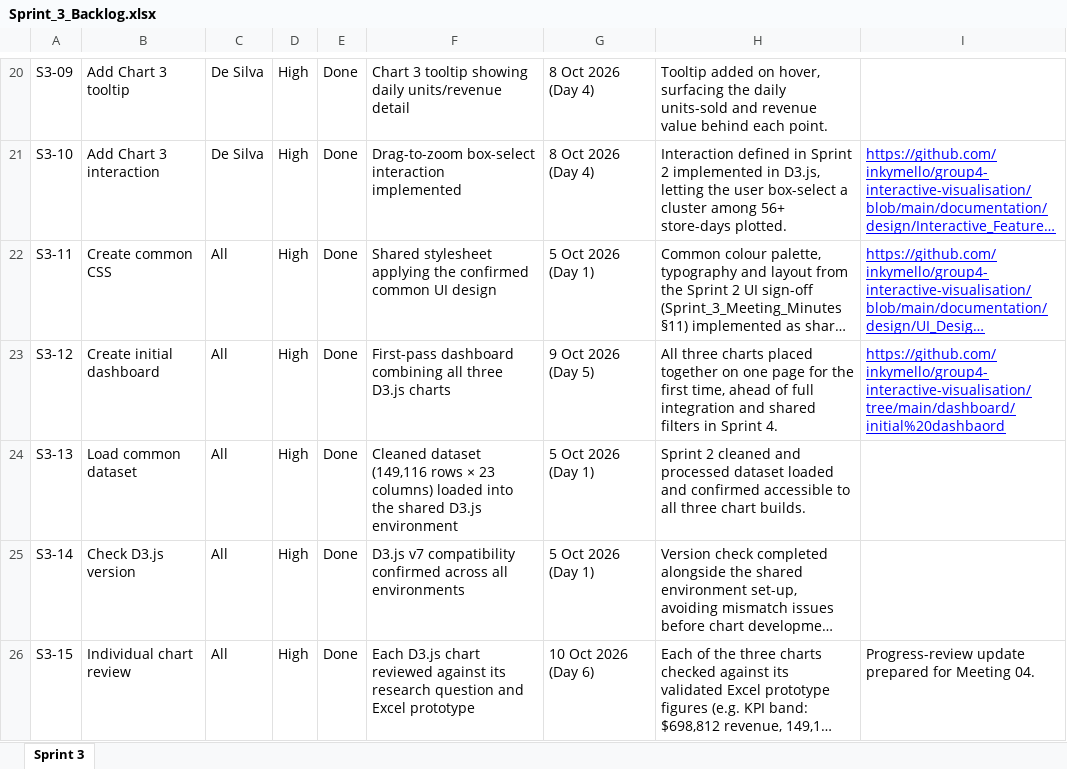
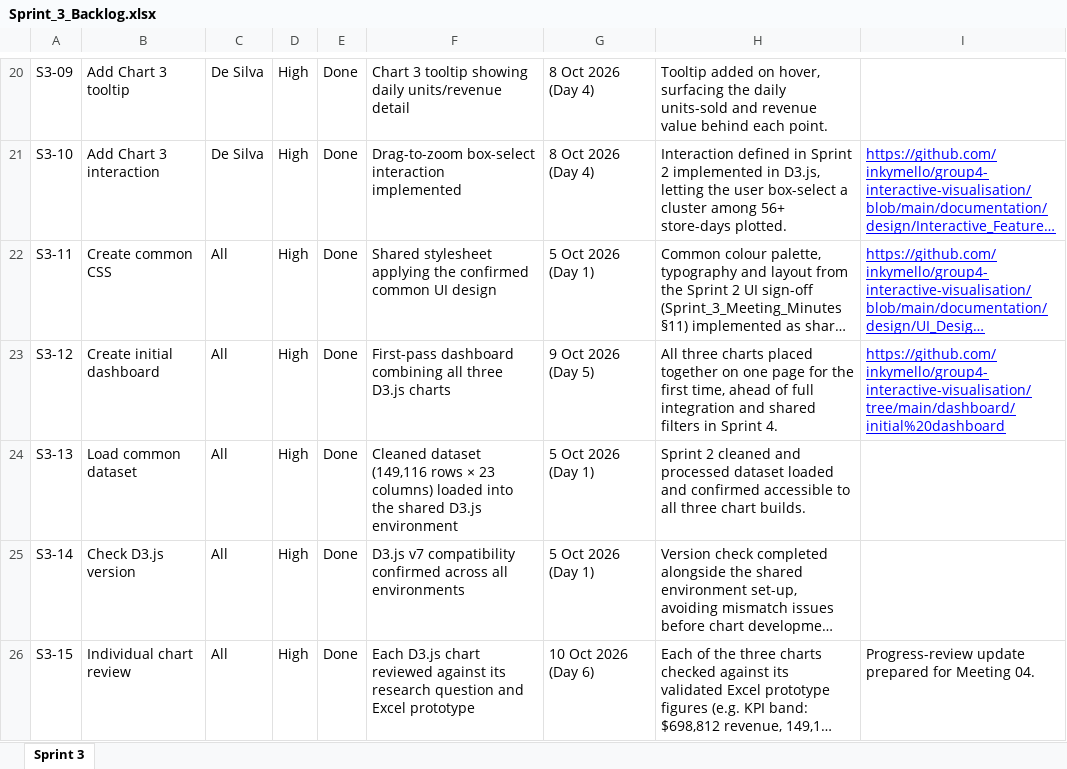
Before and after one commit to inkymello/group4-interactive-visualisation, an Excel workbook: documentation/scrum/Sprint_3_Backlog.xlsx, sheet Sprint 3, drawn as a sheet; only a part is shown, gaps mark what is left out; long unchanged cells end in …; values as stored, in another font and other column widths than the file's, no borders; table styles not drawn; the diff names each change by its address in the sheet, - before the commit and + after, or states it on an @@ line.

Commit message:
Update Sprint 3 and Sprint 4 documentation

```diff
--- a/documentation/scrum/Sprint_3_Backlog.xlsx (sheet Sprint 3)
+++ b/documentation/scrum/Sprint_3_Backlog.xlsx (sheet Sprint 3)
-I23: https://github.com/inkymello/group4-interactive-visualisation/tree/main/dashboard/initial%20dashbaord
+I23: https://github.com/inkymello/group4-interactive-visualisation/tree/main/dashboard/initial%20dashboard
```
Also changed, not shown: 2 other files.
